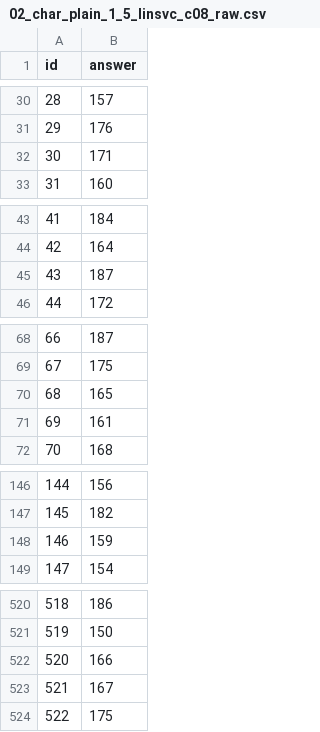
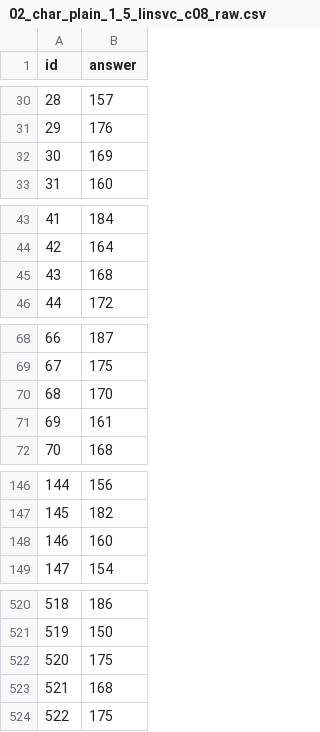
Before and after one commit to jebriceno2/Proyecto-Machine_learning, a CSV file: data/submissions/02_char_plain_1_5_linsvc_c08_raw.csv, drawn as a sheet; only a part is shown, gaps mark what is left out; the diff covers the shown part only.

```diff
--- a/data/submissions/02_char_plain_1_5_linsvc_c08_raw.csv
+++ b/data/submissions/02_char_plain_1_5_linsvc_c08_raw.csv
@@ -31,3 +31,3 @@ id,answer
 29,176
-30,171
+30,169
 31,160
@@ -44,3 +44,3 @@ id,answer
 42,164
-43,187
+43,168
 44,172
@@ -69,3 +69,3 @@ id,answer
 67,175
-68,165
+68,170
 69,161
@@ -147,3 +147,3 @@ id,answer
 145,182
-146,159
+146,160
 147,154
@@ -521,4 +521,4 @@ id,answer
 519,150
-520,166
-521,167
+520,175
+521,168
 522,175
```
Also changed, not shown: 35 edited cells elsewhere in this file, data/submissions/03_char_plain_2_5_linsvc_c08_raw.csv, data/submissions/submission_best_model_raw.csv, 4 other files.
